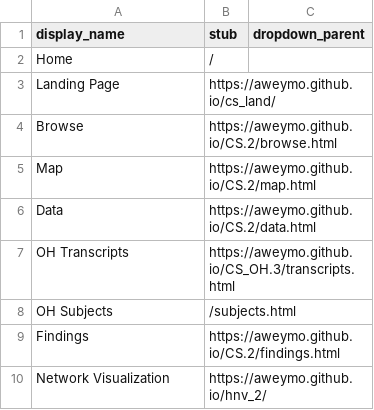
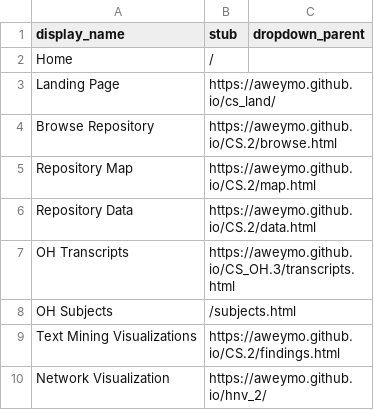
Before and after one commit to dcnb/CS_OH.3, a CSV file: _data/config-nav.csv, drawn as a sheet.

Commit message:
rename

```diff
--- a/_data/config-nav.csv
+++ b/_data/config-nav.csv
@@ -3,8 +3,8 @@ Home,/
 Landing Page,https://aweymo.github.io/cs_land/
-Browse,https://aweymo.github.io/CS.2/browse.html
-Map,https://aweymo.github.io/CS.2/map.html
-Data,https://aweymo.github.io/CS.2/data.html
+Browse Repository,https://aweymo.github.io/CS.2/browse.html
+Repository Map,https://aweymo.github.io/CS.2/map.html
+Repository Data,https://aweymo.github.io/CS.2/data.html
 OH Transcripts,https://aweymo.github.io/CS_OH.3/transcripts.html
 OH Subjects,/subjects.html
-Findings,https://aweymo.github.io/CS.2/findings.html
+Text Mining Visualizations,https://aweymo.github.io/CS.2/findings.html
 Network Visualization,https://aweymo.github.io/hnv_2/
```
